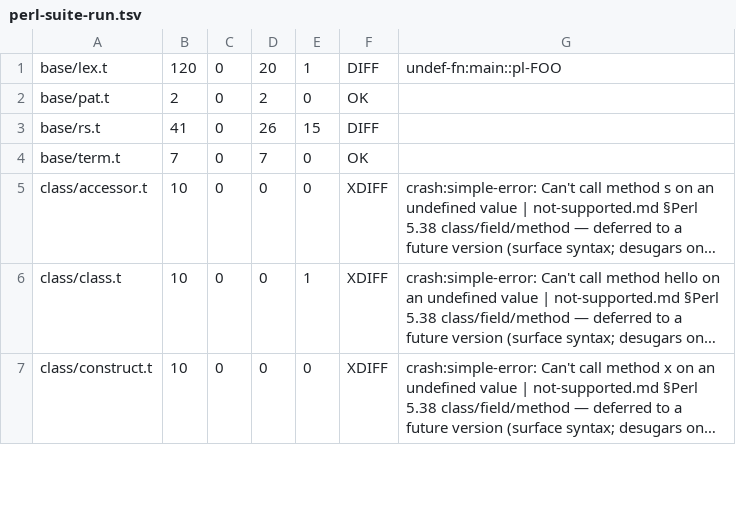
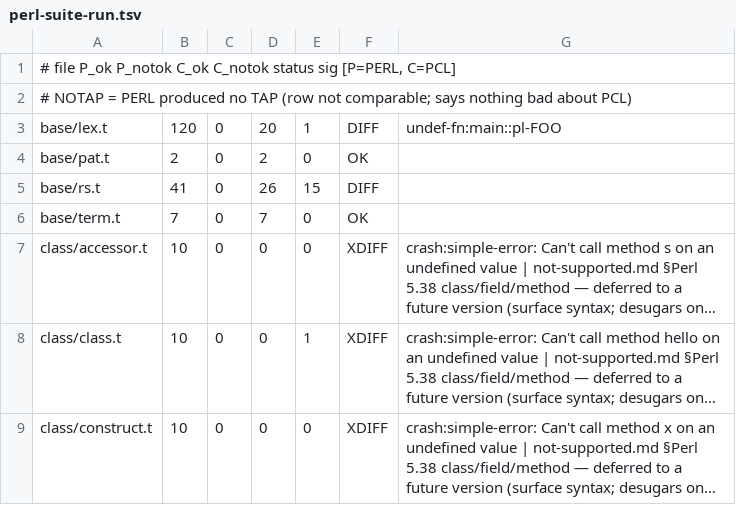
Before and after one commit to Percolisp/pcl, a TSV file: docs/perl-suite-run.tsv, drawn as a sheet; only a part is shown; long unchanged cells end in ….

```diff
--- a/docs/perl-suite-run.tsv
+++ b/docs/perl-suite-run.tsv
@@ -1 +1,3 @@
+# file  P_ok  P_notok  C_ok  C_notok  status  sig   [P=PERL, C=PCL]
+# NOTAP = PERL produced no TAP (row not comparable; says nothing bad about PCL)
 base/lex.t	120	0	20	1	DIFF	undef-fn:main::pl-FOO
```
Also changed, not shown: docs/perl-suite-expected.tsv, 7 other files.
